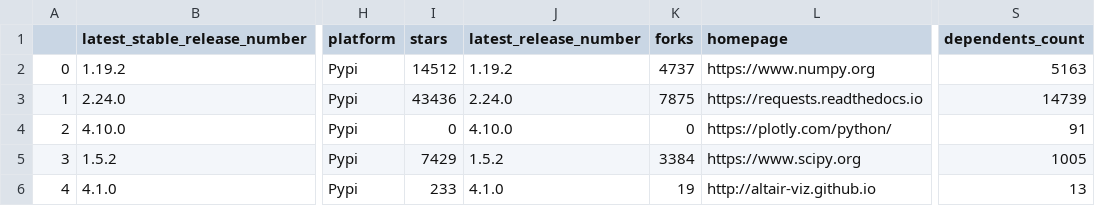
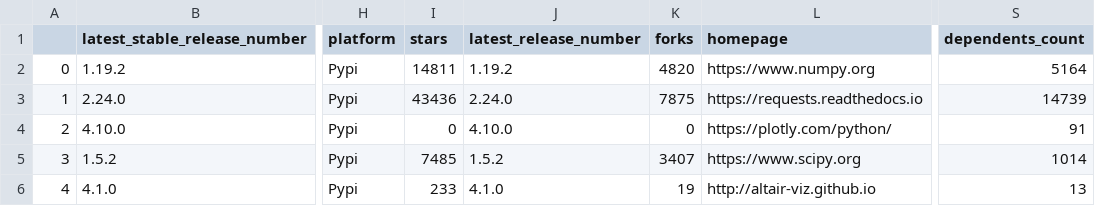
Before and after one commit to library-usage/library-sync, a CSV file: package-data.csv, drawn as a sheet; only a part is shown, gaps mark what is left out; the diff names each change by its address in the sheet, - before the commit and + after, or states it on an @@ line.

```diff
--- a/package-data.csv
+++ b/package-data.csv
-I2 (stars): 14512
+I2 (stars): 14811
-K2 (forks): 4737
+K2 (forks): 4820
-S2 (dependents_count): 5163
+S2 (dependents_count): 5164
-I5 (stars): 7429
+I5 (stars): 7485
-K5 (forks): 3384
+K5 (forks): 3407
-S5 (dependents_count): 1005
+S5 (dependents_count): 1014
```
